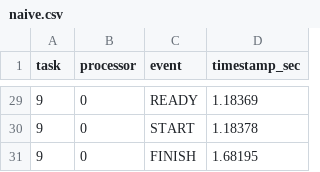
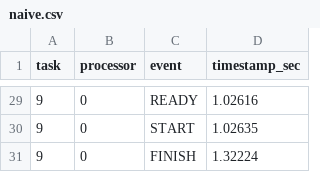
Before and after one commit to Cheetos-gif/heft-sim, a CSV file: out/naive.csv, drawn as a sheet; only a part is shown, gaps mark what is left out; the diff covers the shown part only.

```diff
--- a/out/naive.csv
+++ b/out/naive.csv
@@ -29,3 +29,3 @@ task,processor,event,timestamp_sec
-9,0,READY,1.18369
-9,0,START,1.18378
-9,0,FINISH,1.68195
+9,0,READY,1.02616
+9,0,START,1.02635
+9,0,FINISH,1.32224
```
Also changed, not shown: 5 added rows, 5 removed rows and 22 edited cells elsewhere in this file, out/HEFT.csv, 37 other files.
